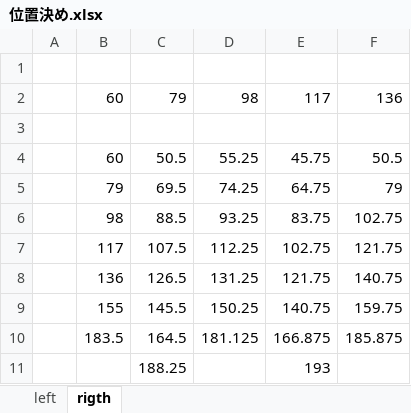
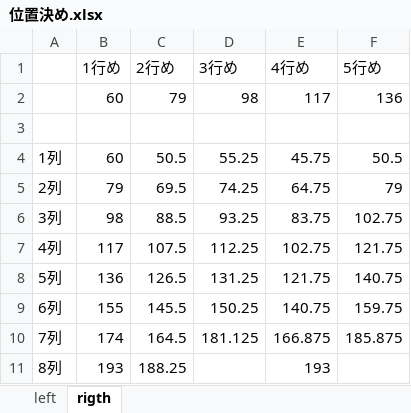
Before and after one commit to 28ishida/hhskb, an Excel workbook: hhskb_doc/仕様/位置決め.xlsx, sheet rigth, drawn as a sheet; values as stored, in another font and other column widths than the file's, no borders; the diff names each change by its address in the sheet, - before the commit and + after, or states it on an @@ line.

```diff
--- a/hhskb_doc/仕様/位置決め.xlsx (sheet rigth)
+++ b/hhskb_doc/仕様/位置決め.xlsx (sheet rigth)
-row 1: (empty)
+row 1:  | 1行め | 2行め | 3行め | 4行め | 5行め
-A4: (empty)
+A4: 1列
-A5: (empty)
+A5: 2列
-A6: (empty)
+A6: 3列
-A7: (empty)
+A7: 4列
-A8: (empty)
+A8: 5列
-A9: (empty)
+A9: 6列
-A10: (empty)
+A10: 7列
-B10 (1行め): 183.5
+B10 (1行め): 174
-A11: (empty)
+A11: 8列
-B11 (1行め): (empty)
+B11 (1行め): 193
```
Also changed, not shown: 7 other files.
